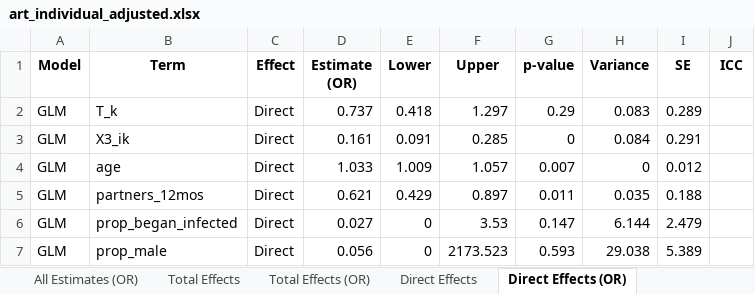
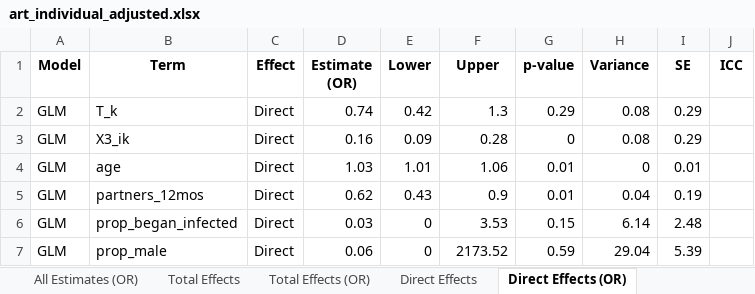
Before and after one commit to melodyaowen/CausalInferenceBCPP, an Excel workbook: 3_Results/34_ResultsART/art_individual_adjusted.xlsx, sheet Direct Effects (OR), drawn as a sheet; only a part is shown; values as stored, in another font and other column widths than the file's, no borders; the diff covers the shown part only; the diff names each change by its address in the sheet, - before the commit and + after, or states it on an @@ line.

```diff
--- a/3_Results/34_ResultsART/art_individual_adjusted.xlsx (sheet Direct Effects (OR))
+++ b/3_Results/34_ResultsART/art_individual_adjusted.xlsx (sheet Direct Effects (OR))
-D2 (Estimate (OR)): 0.737
+D2 (Estimate (OR)): 0.74
-E2 (Lower): 0.418
+E2 (Lower): 0.42
-F2 (Upper): 1.297
+F2 (Upper): 1.3
-H2 (Variance): 0.083
+H2 (Variance): 0.08
-I2 (SE): 0.289
+I2 (SE): 0.29
-D3 (Estimate (OR)): 0.161
+D3 (Estimate (OR)): 0.16
-E3 (Lower): 0.091
+E3 (Lower): 0.09
-F3 (Upper): 0.285
+F3 (Upper): 0.28
-H3 (Variance): 0.084
+H3 (Variance): 0.08
-I3 (SE): 0.291
+I3 (SE): 0.29
-D4 (Estimate (OR)): 1.033
+D4 (Estimate (OR)): 1.03
-E4 (Lower): 1.009
+E4 (Lower): 1.01
-F4 (Upper): 1.057
+F4 (Upper): 1.06
-G4 (p-value): 0.007
+G4 (p-value): 0.01
-I4 (SE): 0.012
+I4 (SE): 0.01
-D5 (Estimate (OR)): 0.621
+D5 (Estimate (OR)): 0.62
-E5 (Lower): 0.429
+E5 (Lower): 0.43
-F5 (Upper): 0.897
+F5 (Upper): 0.9
-G5 (p-value): 0.011
+G5 (p-value): 0.01
-H5 (Variance): 0.035
+H5 (Variance): 0.04
-I5 (SE): 0.188
+I5 (SE): 0.19
-D6 (Estimate (OR)): 0.027
+D6 (Estimate (OR)): 0.03
-G6 (p-value): 0.147
+G6 (p-value): 0.15
-H6 (Variance): 6.144
+H6 (Variance): 6.14
-I6 (SE): 2.479
+I6 (SE): 2.48
-D7 (Estimate (OR)): 0.056
+D7 (Estimate (OR)): 0.06
-F7 (Upper): 2173.523
+F7 (Upper): 2173.52
-G7 (p-value): 0.593
+G7 (p-value): 0.59
-H7 (Variance): 29.038
+H7 (Variance): 29.04
-I7 (SE): 5.389
+I7 (SE): 5.39
```
Also changed, not shown: 81 edited cells elsewhere in this sheet, sheet All Estimates (OR), sheet All Estimates, sheet Direct Effects, sheet Total Effects, sheet Total Effects (OR), 3_Results/32_ResultsVMMC/vmmc_individual_adjusted.xlsx, 3_Results/32_ResultsVMMC/vmmc_individual_unadjusted.xlsx, 42 other files.
